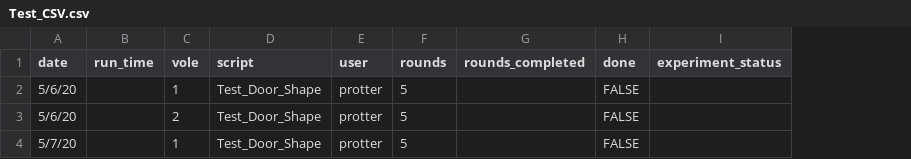
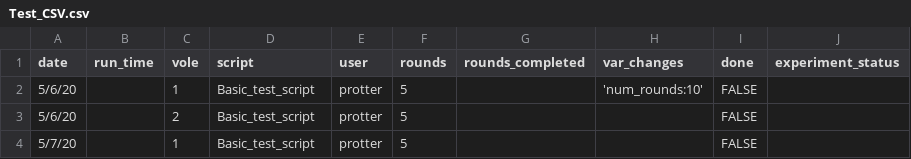
Before and after one commit to dprotter/RPI_operant, a CSV file: DataBaseControl/Test_CSV.csv, drawn as a sheet; the diff names each change by its address in the sheet, - before the commit and + after, or states it on an @@ line.

```diff
--- a/DataBaseControl/Test_CSV.csv
+++ b/DataBaseControl/Test_CSV.csv
+column H (var_changes), row 2: 'num_rounds:10'
-D2:D4 (script): Test_Door_Shape
+D2:D4 (script): Basic_test_script
```
Also changed, not shown: 5 other files.
